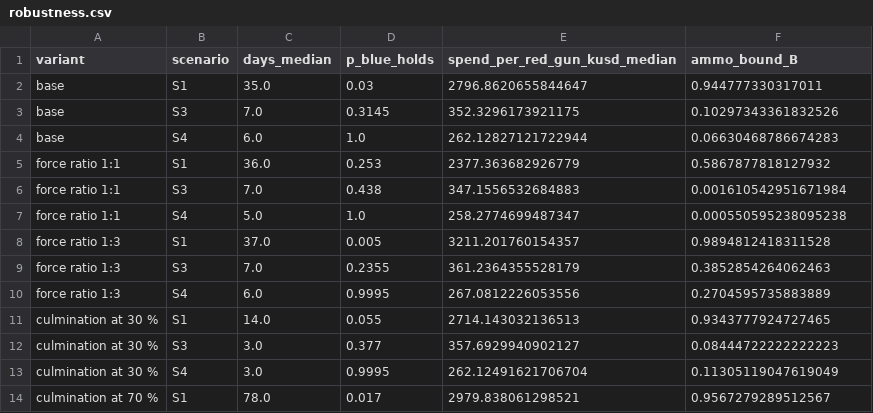
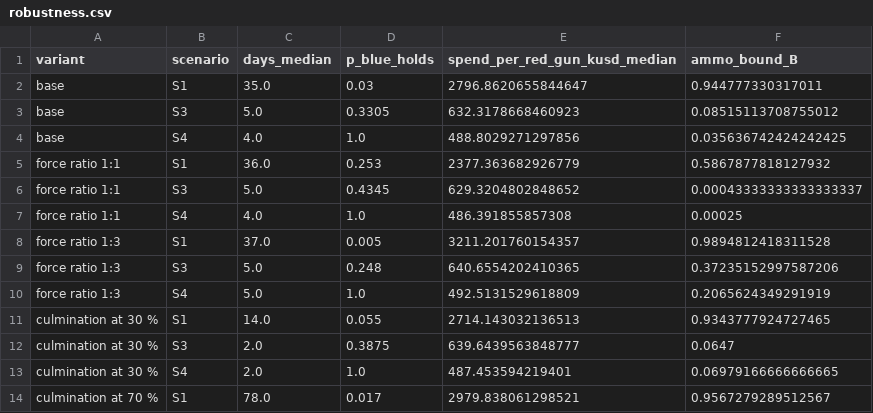
Before and after one commit to rtym/ai-counterbattery-economics, a CSV file: model/outputs/robustness.csv, drawn as a sheet; only a part is shown; the diff covers the shown part only.

```diff
--- a/model/outputs/robustness.csv
+++ b/model/outputs/robustness.csv
@@ -2,13 +2,13 @@ variant,scenario,days_median,p_blue_holds,spend_per_red_gun_kusd_median,ammo_bou
 base,S1,35.0,0.03,2796.8620655844647,0.944777330317011
-base,S3,7.0,0.3145,352.3296173921175,0.10297343361832526
-base,S4,6.0,1.0,262.12827121722944,0.06630468786674283
+base,S3,5.0,0.3305,632.3178668460923,0.08515113708755012
+base,S4,4.0,1.0,488.8029271297856,0.035636742424242425
 force ratio 1:1,S1,36.0,0.253,2377.363682926779,0.5867877818127932
-force ratio 1:1,S3,7.0,0.438,347.1556532684883,0.001610542951671984
-force ratio 1:1,S4,5.0,1.0,258.2774699487347,0.000550595238095238
+force ratio 1:1,S3,5.0,0.4345,629.3204802848652,0.00043333333333333337
+force ratio 1:1,S4,4.0,1.0,486.391855857308,0.00025
 force ratio 1:3,S1,37.0,0.005,3211.201760154357,0.9894812418311528
-force ratio 1:3,S3,7.0,0.2355,361.2364355528179,0.3852854264062463
-force ratio 1:3,S4,6.0,0.9995,267.0812226053556,0.2704595735883889
+force ratio 1:3,S3,5.0,0.248,640.6554202410365,0.37235152997587206
+force ratio 1:3,S4,5.0,1.0,492.5131529618809,0.2065624349291919
 culmination at 30 %,S1,14.0,0.055,2714.143032136513,0.9343777924727465
-culmination at 30 %,S3,3.0,0.377,357.6929940902127,0.08444722222222223
-culmination at 30 %,S4,3.0,0.9995,262.12491621706704,0.11305119047619049
+culmination at 30 %,S3,2.0,0.3875,639.6439563848777,0.0647
+culmination at 30 %,S4,2.0,1.0,487.453594219401,0.06979166666666665
 culmination at 70 %,S1,78.0,0.017,2979.838061298521,0.9567279289512567
```
Also changed, not shown: 29 edited cells elsewhere in this file, model/outputs/prcc.csv, model/outputs/scenarios.csv, 5 other files.
